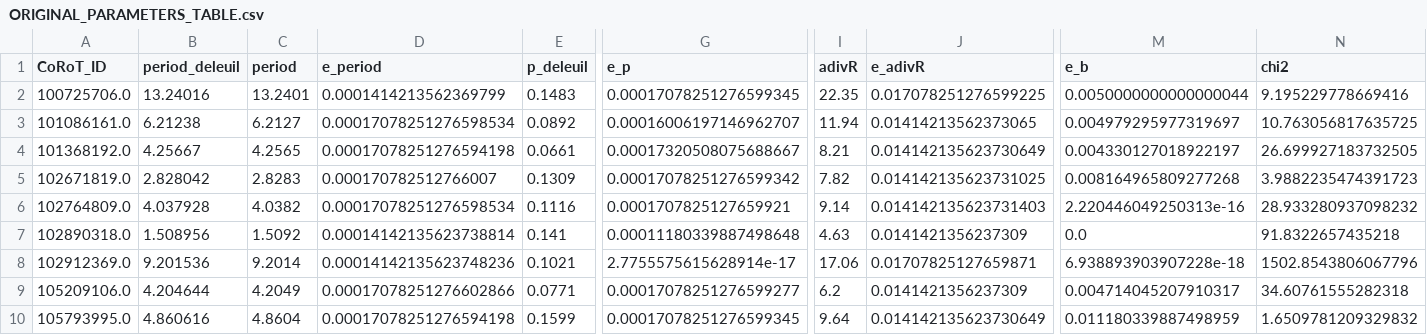
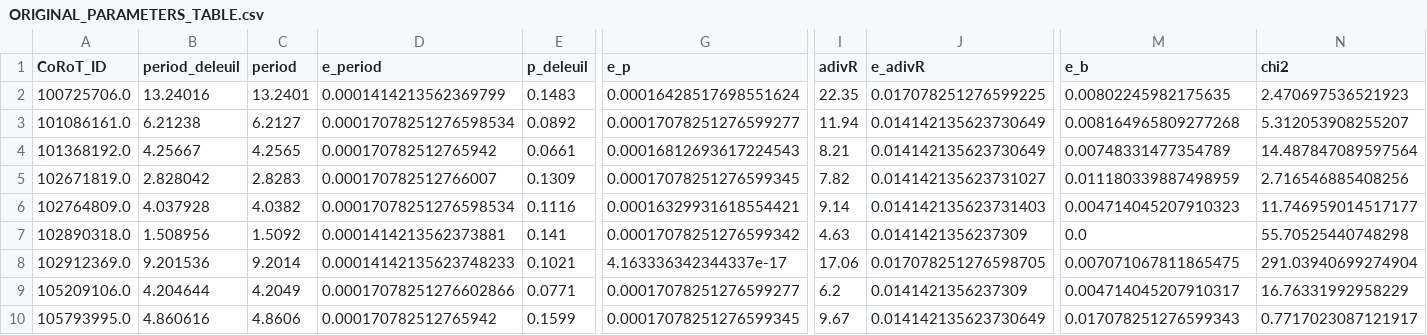
Before and after one commit to Guilherme-SSB/IMT-LightCurve-Library, a CSV file: results_table/ORIGINAL_PARAMETERS_TABLE.csv, drawn as a sheet; only a part is shown, gaps mark what is left out; the diff covers the shown part only; the diff names each change by its address in the sheet, - before the commit and + after, or states it on an @@ line.

```diff
--- a/results_table/ORIGINAL_PARAMETERS_TABLE.csv
+++ b/results_table/ORIGINAL_PARAMETERS_TABLE.csv
-G2 (e_p): 0.00017078251276599345
+G2 (e_p): 0.00016428517698551624
-M2 (e_b): 0.0050000000000000044
+M2 (e_b): 0.00802245982175635
-N2 (chi2): 9.195229778669416
+N2 (chi2): 2.470697536521923
-G3 (e_p): 0.00016006197146962707
+G3 (e_p): 0.00017078251276599277
-J3 (e_adivR): 0.01414213562373065
+J3 (e_adivR): 0.014142135623730649
-M3 (e_b): 0.004979295977319697
+M3 (e_b): 0.008164965809277268
-N3 (chi2): 10.763056817635725
+N3 (chi2): 5.312053908255207
-D4 (e_period): 0.00017078251276594198
+D4 (e_period): 0.000170782512765942
-G4 (e_p): 0.00017320508075688667
+G4 (e_p): 0.00016812693617224543
-M4 (e_b): 0.004330127018922197
+M4 (e_b): 0.00748331477354789
-N4 (chi2): 26.699927183732505
+N4 (chi2): 14.487847089597564
-G5 (e_p): 0.00017078251276599342
+G5 (e_p): 0.00017078251276599345
-J5 (e_adivR): 0.014142135623731025
+J5 (e_adivR): 0.014142135623731027
-M5 (e_b): 0.008164965809277268
+M5 (e_b): 0.011180339887498959
-N5 (chi2): 3.9882235474391723
+N5 (chi2): 2.716546885408256
-G6 (e_p): 0.0001707825127659921
+G6 (e_p): 0.00016329931618554421
-M6 (e_b): 2.220446049250313e-16
+M6 (e_b): 0.004714045207910323
-N6 (chi2): 28.933280937098232
+N6 (chi2): 11.746959014517177
-D7 (e_period): 0.00014142135623738814
+D7 (e_period): 0.0001414213562373881
-G7 (e_p): 0.00011180339887498648
+G7 (e_p): 0.00017078251276599342
-N7 (chi2): 91.8322657435218
+N7 (chi2): 55.70525440748298
-D8 (e_period): 0.00014142135623748236
+D8 (e_period): 0.00014142135623748233
-G8 (e_p): 2.7755575615628914e-17
+G8 (e_p): 4.163336342344337e-17
-J8 (e_adivR): 0.01707825127659871
+J8 (e_adivR): 0.017078251276598705
-M8 (e_b): 6.938893903907228e-18
+M8 (e_b): 0.007071067811865475
-N8 (chi2): 1502.8543806067796
+N8 (chi2): 291.03940699274904
-N9 (chi2): 34.60761555282318
+N9 (chi2): 16.76331992958229
-C10 (period): 4.8604
+C10 (period): 4.8606
-D10 (e_period): 0.00017078251276594198
+D10 (e_period): 0.000170782512765942
-I10 (adivR): 9.64
+I10 (adivR): 9.67
-M10 (e_b): 0.011180339887498959
+M10 (e_b): 0.017078251276599343
-N10 (chi2): 1.6509781209329832
+N10 (chi2): 0.7717023087121917
```
Also changed, not shown: 25 edited cells elsewhere in this file, results_table/FINAL_TABLE_with_fixed_uncertanties.csv, 5 other files.
